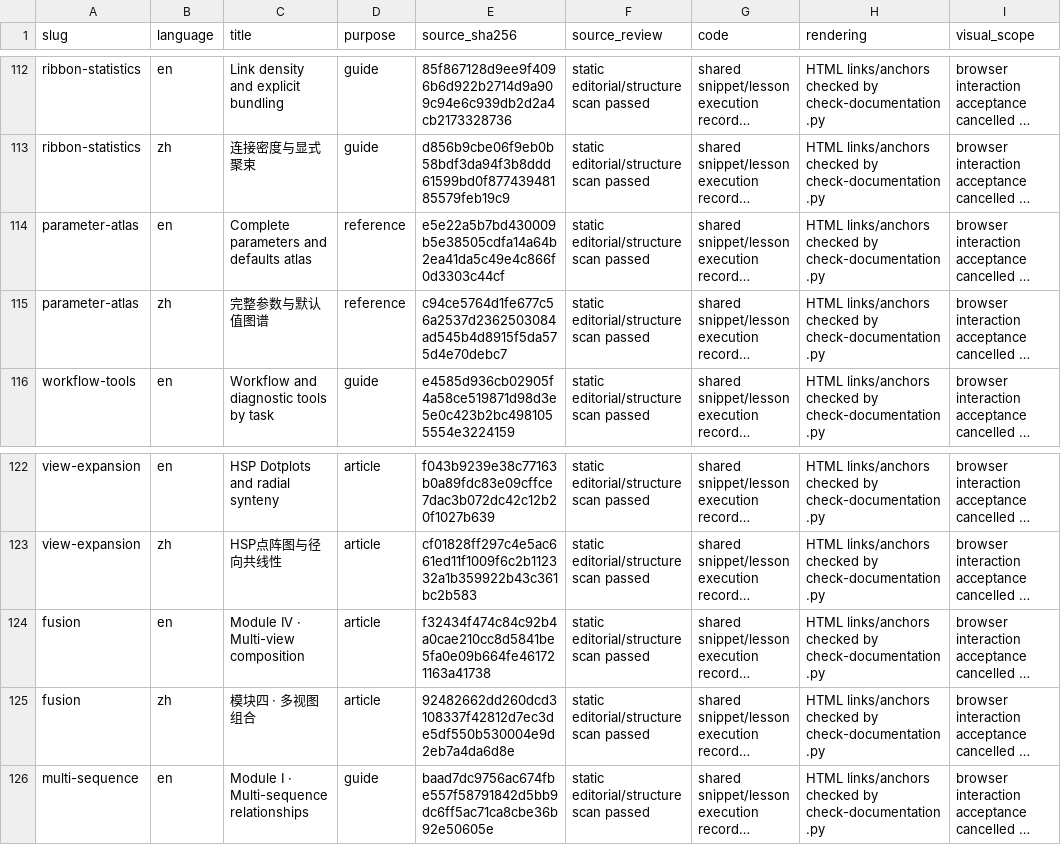
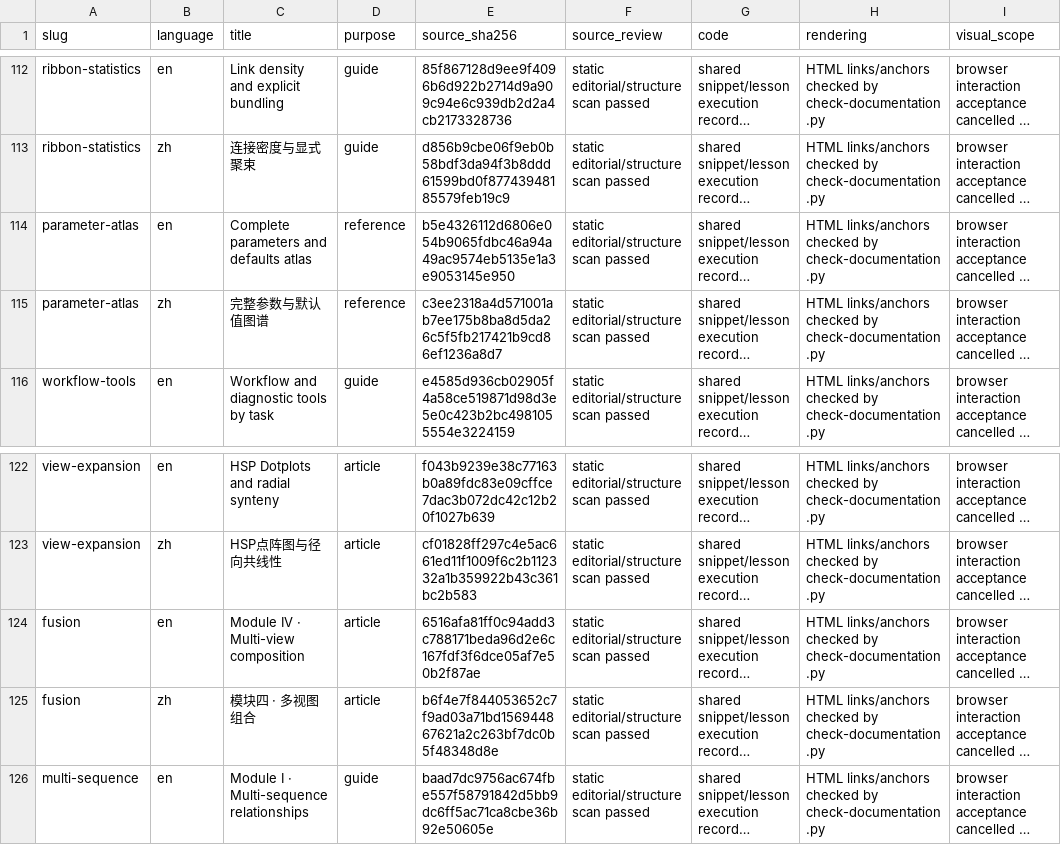
Before and after one commit to DangJem/ggchord, a CSV file: tools/teaching-audit/content-pages-v0.27.1.csv, drawn as a sheet; only a part is shown, gaps mark what is left out; long unchanged cells end in …; the diff names each change by its address in the sheet, - before the commit and + after, or states it on an @@ line.

```diff
--- a/tools/teaching-audit/content-pages-v0.27.1.csv
+++ b/tools/teaching-audit/content-pages-v0.27.1.csv
-E114 (source_sha256): e5e22a5b7bd430009b5e38505cdfa14a64b2ea41da5c49e4c866f0d3303c44cf
+E114 (source_sha256): b5e4326112d6806e054b9065fdbc46a94a49ac9574eb5135e1a3e9053145e950
-E115 (source_sha256): c94ce5764d1fe677c56a2537d2362503084ad545b4d8915f5da575d4e70debc7
+E115 (source_sha256): c3ee2318a4d571001ab7ee175b8ba8d5da26c5f5fb217421b9cd86ef1236a8d7
-E124 (source_sha256): f32434f474c84c92b4a0cae210cc8d5841be5fa0e09b664fe461721163a41738
+E124 (source_sha256): 6516afa81ff0c94add3c788171beda96d2e6c167fdf3f6dce05af7e50b2f87ae
-E125 (source_sha256): 92482662dd260dcd3108337f42812d7ec3de5df550b530004e9d2eb7a4da6d8e
+E125 (source_sha256): b6f4e7f844053652c7f9ad03a71bd156944867621a2c263bf7dc0b5f48348d8e
```
Also changed, not shown: 32 other files.
